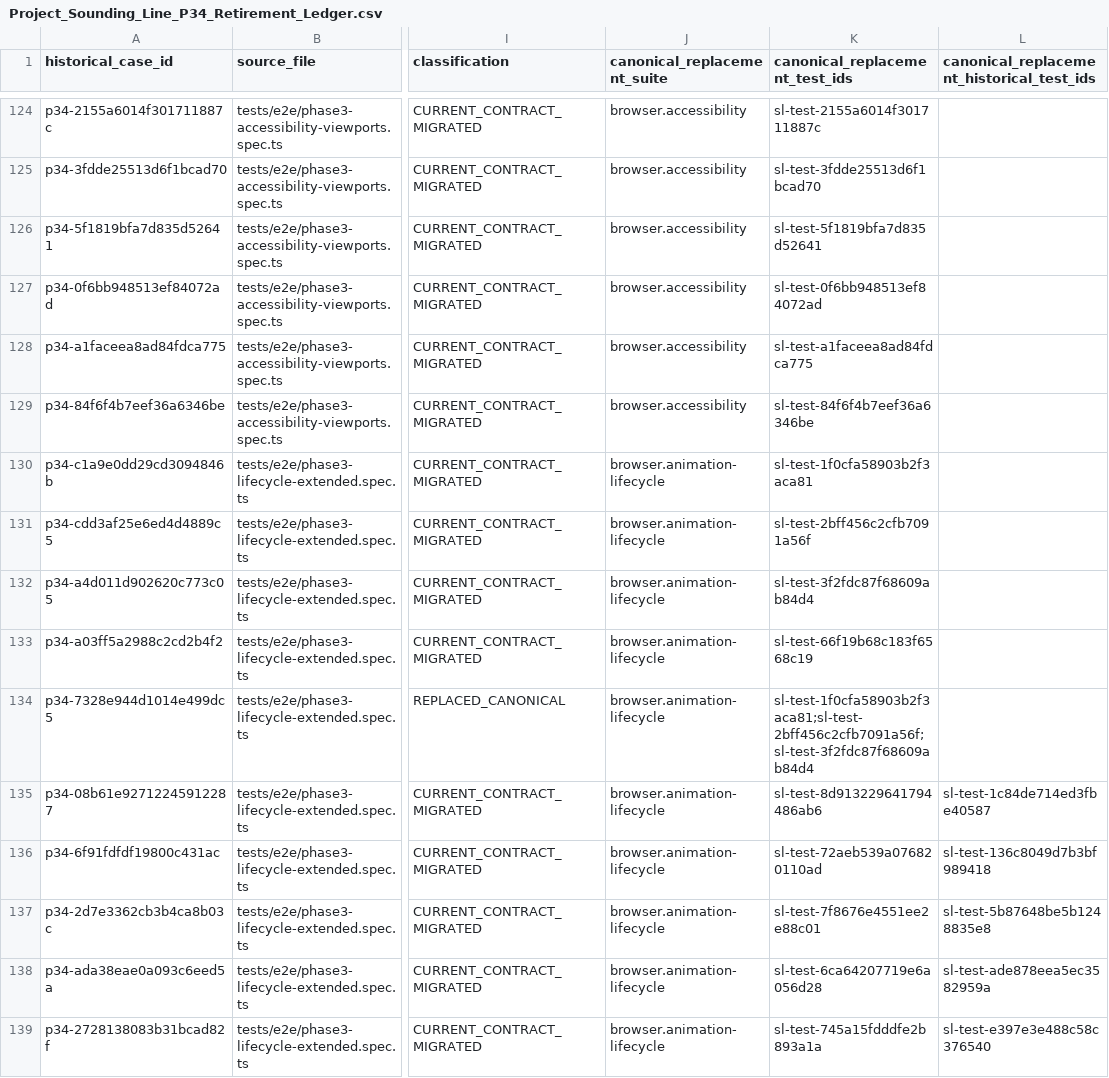
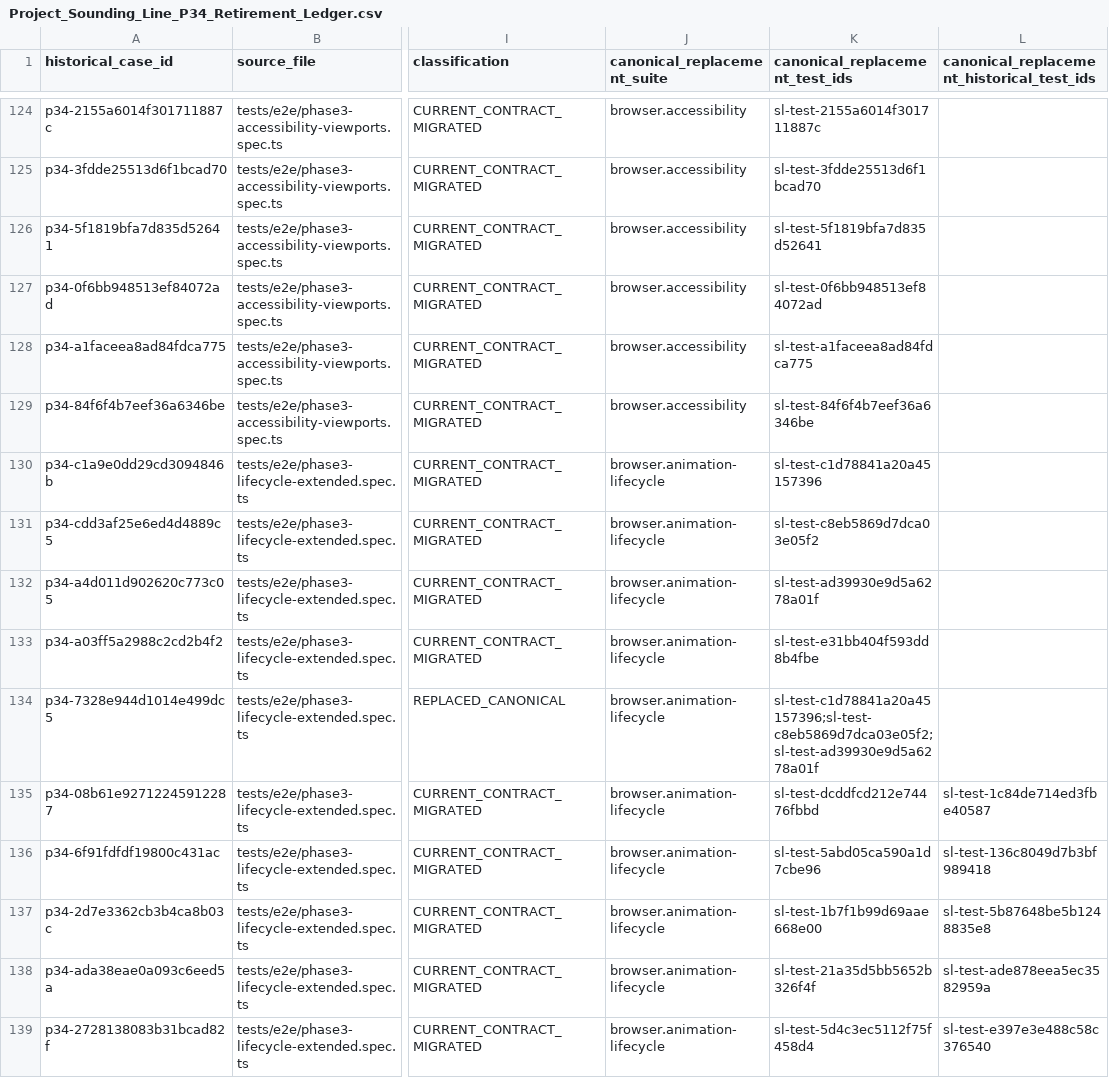
Before and after one commit to Kgray44/treasurehuntSoT, a CSV file: Development_Docs/Programs/Sounding_Line/Project_Sounding_Line_P34_Retirement_Ledger.csv, drawn as a sheet; only a part is shown, gaps mark what is left out; the diff covers the shown part only; the diff names each change by its address in the sheet, - before the commit and + after, or states it on an @@ line.

Commit message:
fix: reconcile Tideglass browser retirement identities

```diff
--- a/Development_Docs/Programs/Sounding_Line/Project_Sounding_Line_P34_Retirement_Ledger.csv
+++ b/Development_Docs/Programs/Sounding_Line/Project_Sounding_Line_P34_Retirement_Ledger.csv
-K130 (canonical_replacement_test_ids): sl-test-1f0cfa58903b2f3aca81
+K130 (canonical_replacement_test_ids): sl-test-c1d78841a20a45157396
-K131 (canonical_replacement_test_ids): sl-test-2bff456c2cfb7091a56f
+K131 (canonical_replacement_test_ids): sl-test-c8eb5869d7dca03e05f2
-K132 (canonical_replacement_test_ids): sl-test-3f2fdc87f68609ab84d4
+K132 (canonical_replacement_test_ids): sl-test-ad39930e9d5a6278a01f
-K133 (canonical_replacement_test_ids): sl-test-66f19b68c183f6568c19
+K133 (canonical_replacement_test_ids): sl-test-e31bb404f593dd8b4fbe
-K134 (canonical_replacement_test_ids): sl-test-1f0cfa58903b2f3aca81;sl-test-2bff456c2cfb7091a56f;sl-test-3f2fdc87f68609ab84d4
+K134 (canonical_replacement_test_ids): sl-test-c1d78841a20a45157396;sl-test-c8eb5869d7dca03e05f2;sl-test-ad39930e9d5a6278a01f
-K135 (canonical_replacement_test_ids): sl-test-8d913229641794486ab6
+K135 (canonical_replacement_test_ids): sl-test-dcddfcd212e74476fbbd
-K136 (canonical_replacement_test_ids): sl-test-72aeb539a076820110ad
+K136 (canonical_replacement_test_ids): sl-test-5abd05ca590a1d7cbe96
-K137 (canonical_replacement_test_ids): sl-test-7f8676e4551ee2e88c01
+K137 (canonical_replacement_test_ids): sl-test-1b7f1b99d69aae668e00
-K138 (canonical_replacement_test_ids): sl-test-6ca64207719e6a056d28
+K138 (canonical_replacement_test_ids): sl-test-21a35d5bb5652b326f4f
-K139 (canonical_replacement_test_ids): sl-test-745a15fdddfe2b893a1a
+K139 (canonical_replacement_test_ids): sl-test-5d4c3ec5112f75f458d4
```
Also changed, not shown: 63 edited cells elsewhere in this file, Development_Docs/Programs/Sounding_Line/Project_Sounding_Line_P34_Semantic_Retirement_Ledger.csv, 3 other files.
